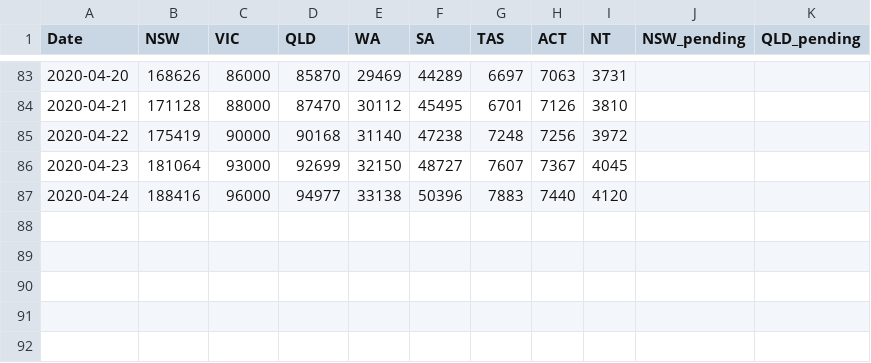
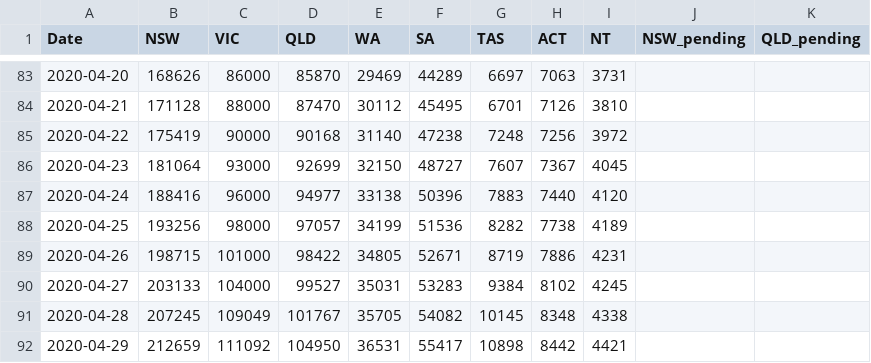
Before and after one commit to grattan/covid19.model.sa2, a CSV file: data-raw/pappubahry/AU_COVID19/time_series_tests.csv, drawn as a sheet; only a part is shown, gaps mark what is left out; the diff names each change by its address in the sheet, - before the commit and + after, or states it on an @@ line.

Commit message:
Update pappubahry

```diff
--- a/data-raw/pappubahry/AU_COVID19/time_series_tests.csv
+++ b/data-raw/pappubahry/AU_COVID19/time_series_tests.csv
+row 88: 2020-04-25 | 193256 | 98000 | 97057 | 34199 | 51536 | 8282 | 7738 | 4189
+row 89: 2020-04-26 | 198715 | 101000 | 98422 | 34805 | 52671 | 8719 | 7886 | 4231
+row 90: 2020-04-27 | 203133 | 104000 | 99527 | 35031 | 53283 | 9384 | 8102 | 4245
+row 91: 2020-04-28 | 207245 | 109049 | 101767 | 35705 | 54082 | 10145 | 8348 | 4338
+row 92: 2020-04-29 | 212659 | 111092 | 104950 | 36531 | 55417 | 10898 | 8442 | 4421
```
Also changed, not shown: data-raw/pappubahry/AU_COVID19/time_series_cases.csv, data-raw/pappubahry/AU_COVID19/time_series_deaths.csv, 5 other files.
